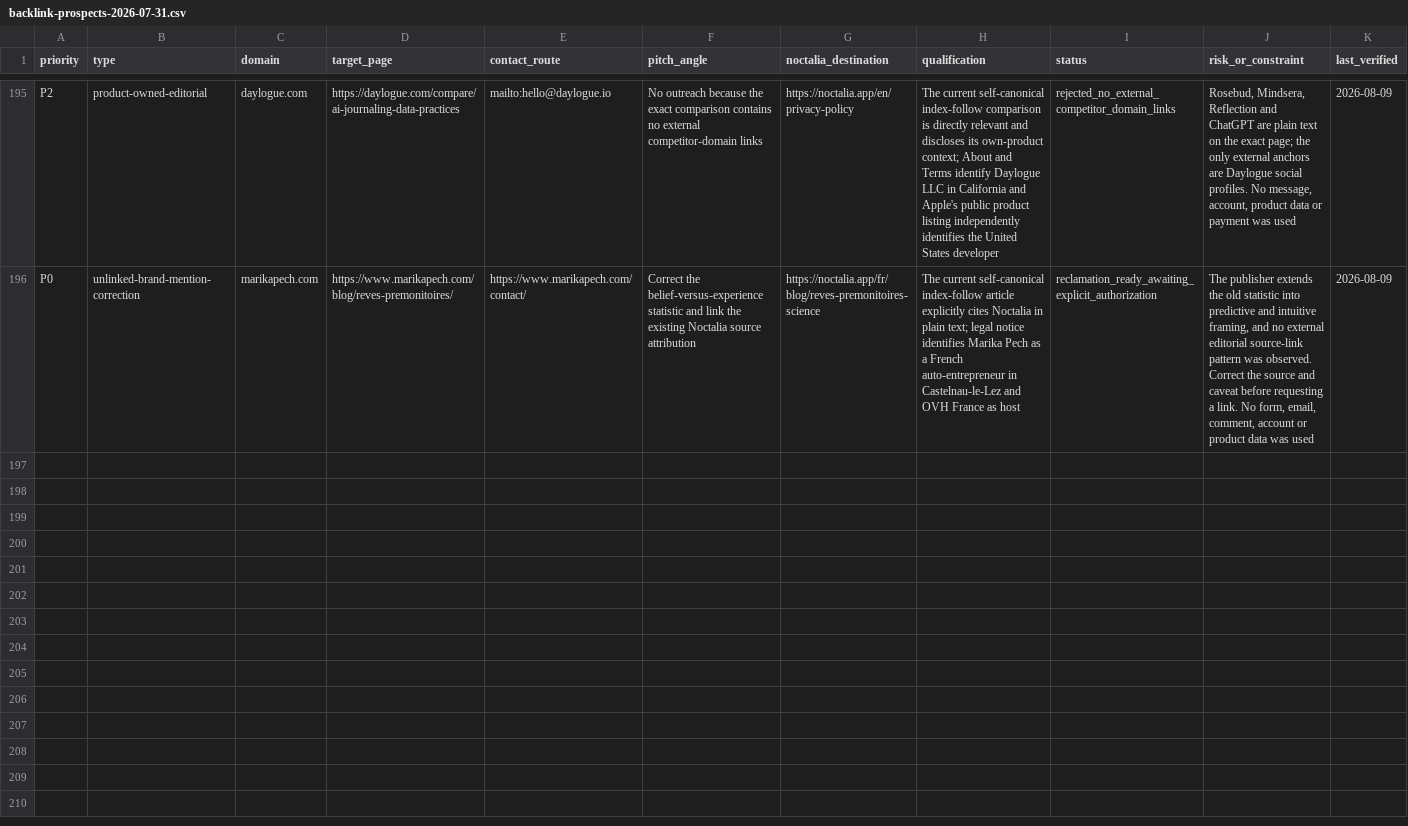
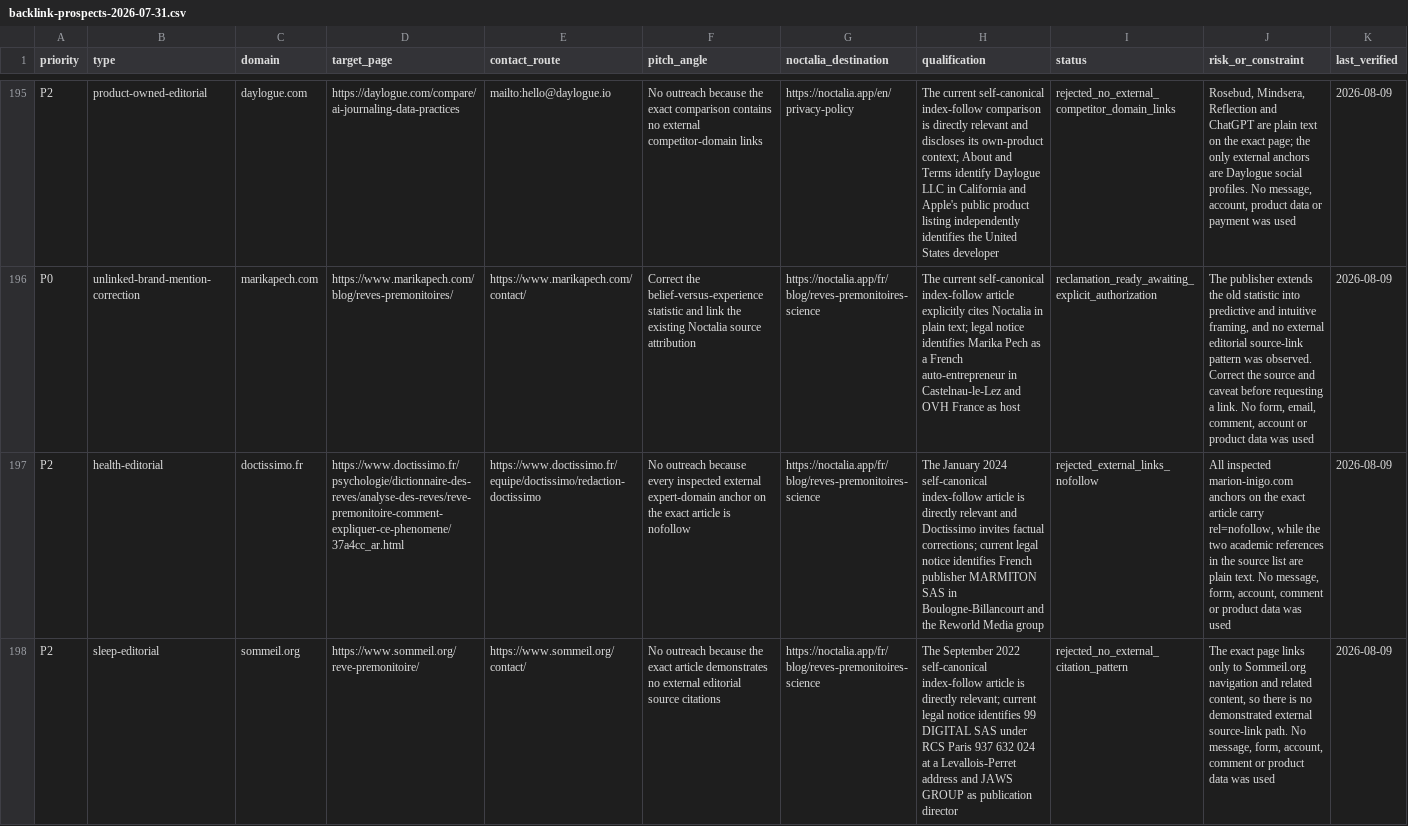
Before and after one commit to thannous/dreamer, a CSV file: marketing/seo/backlink-prospects-2026-07-31.csv, drawn as a sheet; only a part is shown, gaps mark what is left out; the diff names each change by its address in the sheet, - before the commit and + after, or states it on an @@ line.

Commit message:
docs(seo): reject two French no-equity routes

```diff
--- a/marketing/seo/backlink-prospects-2026-07-31.csv
+++ b/marketing/seo/backlink-prospects-2026-07-31.csv
+row 197: P2 | health-editorial | doctissimo.fr | https://www.doctissimo.fr/psychologie/dictionnaire-des-reves/analyse-des-reves/reve-premonitoire-comment-expliquer-ce-phenomene/37a4cc_ar.html | https://www.doctissimo.fr/equipe/doctissimo/redaction-doctissimo | No outreach because every inspected external expert-domain anchor on the exact article is nofollow | https://noctalia.app/fr/blog/reves-premonitoires-science | The January 2024 self-canonical index-follow article is directly relevant and Doctissimo invites factual corrections; current legal notice identifies French publisher MARMITON SAS in Boulogne-Billancourt and the Reworld Media group | rejected_external_links_nofollow | All inspected marion-inigo.com anchors on the exact article carry rel=nofollow, while the two academic references in the source list are plain text. No message, form, account, comment or product data was used | 2026-08-09
+row 198: P2 | sleep-editorial | sommeil.org | https://www.sommeil.org/reve-premonitoire/ | https://www.sommeil.org/contact/ | No outreach because the exact article demonstrates no external editorial source citations | https://noctalia.app/fr/blog/reves-premonitoires-science | The September 2022 self-canonical index-follow article is directly relevant; current legal notice identifies 99 DIGITAL SAS under RCS Paris 937 632 024 at a Levallois-Perret address and JAWS GROUP as publication director | rejected_no_external_citation_pattern | The exact page links only to Sommeil.org navigation and related content, so there is no demonstrated external source-link path. No message, form, account, comment or product data was used | 2026-08-09
```
Also changed, not shown: 2 other files.
